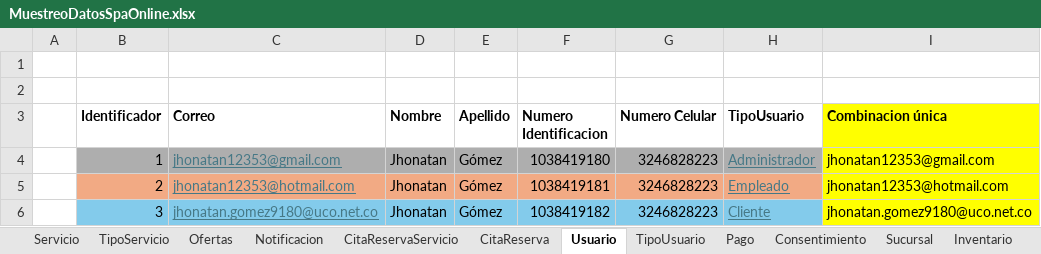
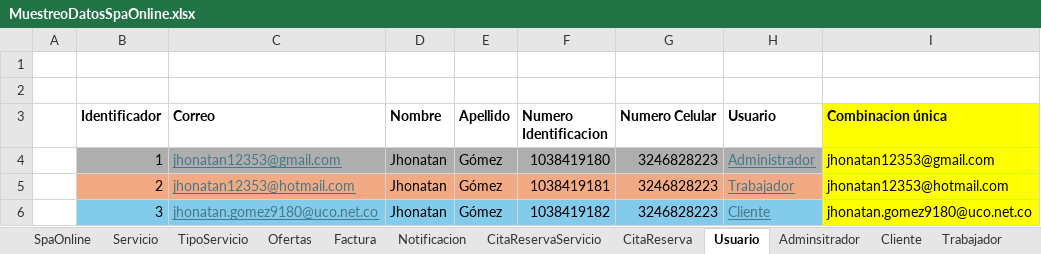
Before and after one commit to cristianospina/DOO, an Excel workbook: MuestreoDatosSpaOnline.xlsx, sheet Usuario, drawn as a sheet; values as stored, in another font and other column widths than the file's, no borders; the diff names each change by its address in the sheet, - before the commit and + after, or states it on an @@ line.

```diff
--- a/MuestreoDatosSpaOnline.xlsx (sheet Usuario)
+++ b/MuestreoDatosSpaOnline.xlsx (sheet Usuario)
-sheet tab: TipoUsuario
+sheet tab: Trabajador
+sheet tab: SpaOnline
+sheet tab: Factura
+sheet tab: Adminsitrador
+sheet tab: Cliente
-H3: TipoUsuario
+H3: Usuario
-H5 (Usuario): Empleado
+H5 (Usuario): Trabajador
```
Also changed, not shown: sheet Trabajador, sheet Ofertas, sheet Notificacion, sheet Pago, sheet CitaReserva, sheet Servicio, other sheet tabs, formulas that keep their value, 2 other files.
